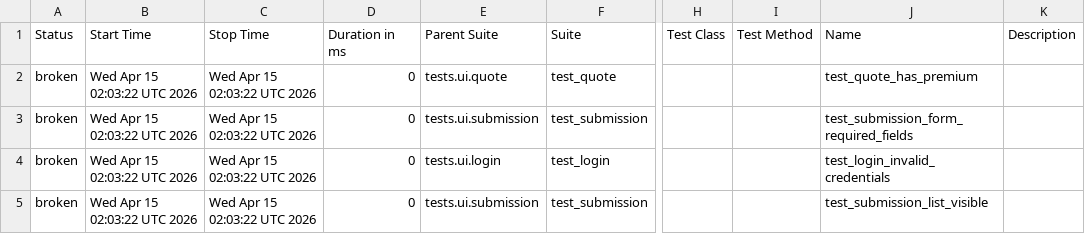
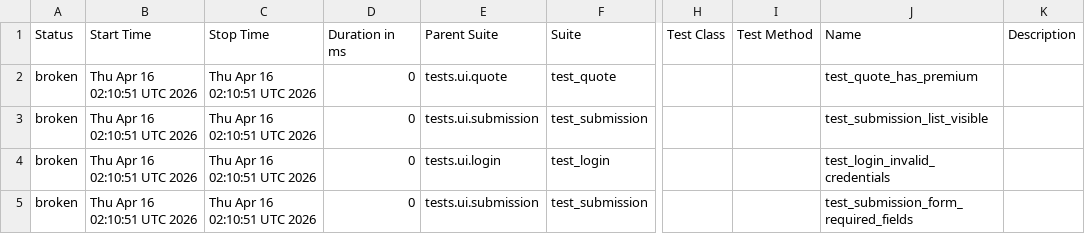
Before and after one commit to DilipAle/rng_ui_tests, a CSV file: agency-height/data/suites.csv, drawn as a sheet; only a part is shown, gaps mark what is left out; the diff names each change by its address in the sheet, - before the commit and + after, or states it on an @@ line.

```diff
--- a/agency-height/data/suites.csv
+++ b/agency-height/data/suites.csv
-B2:B5 (Start Time): Wed Apr 15 02:03:22 UTC 2026
+B2:B5 (Start Time): Thu Apr 16 02:10:51 UTC 2026
-C2:C5 (Stop Time): Wed Apr 15 02:03:22 UTC 2026
+C2:C5 (Stop Time): Thu Apr 16 02:10:51 UTC 2026
-J3 (Name): test_submission_form_required_fields
+J3 (Name): test_submission_list_visible
-J5 (Name): test_submission_list_visible
+J5 (Name): test_submission_form_required_fields
```
Also changed, not shown: 28 other files.
